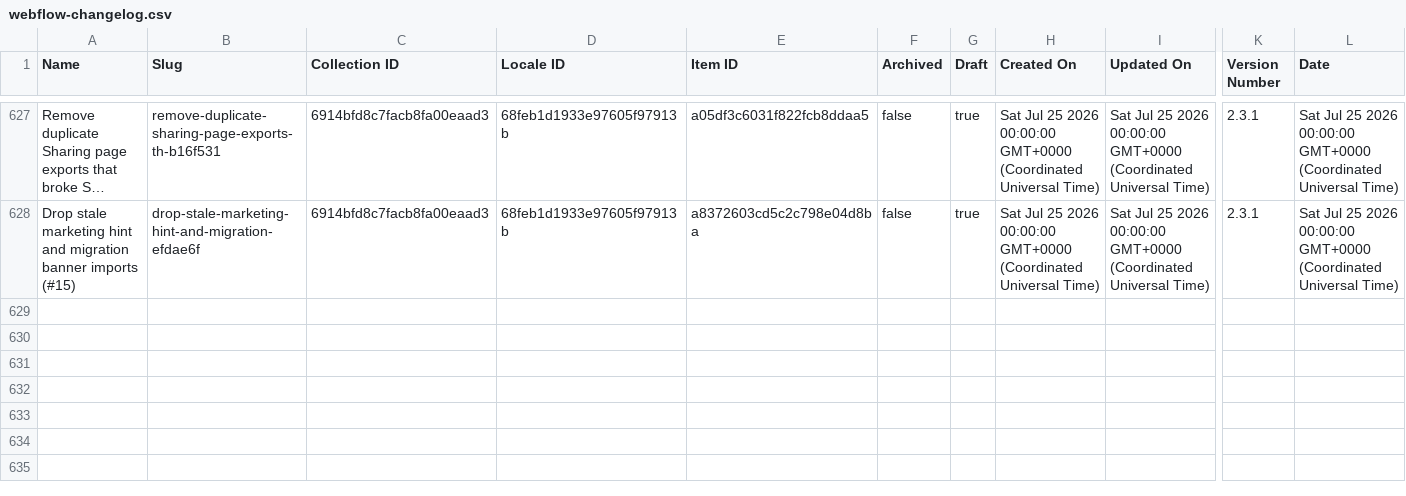
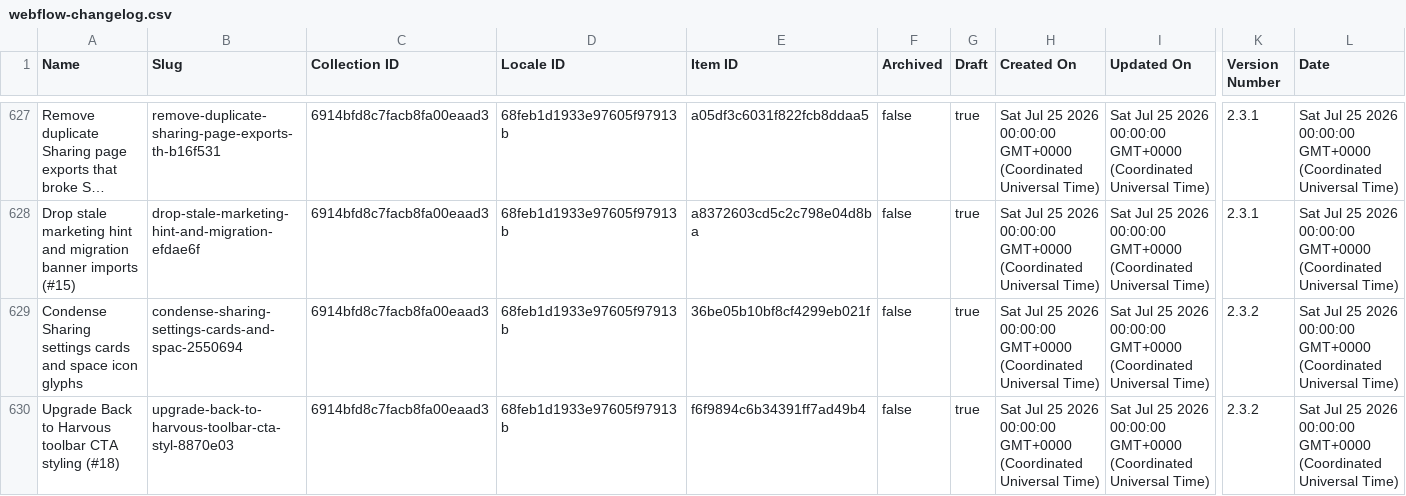
Before and after one commit to harvouscom/harvous.com, a CSV file: data/webflow-changelog.csv, drawn as a sheet; only a part is shown, gaps mark what is left out; long unchanged cells end in …; rows hold the shown columns only; the diff names each change by its address in the sheet, - before the commit and + after, or states it on an @@ line.

```diff
--- a/data/webflow-changelog.csv
+++ b/data/webflow-changelog.csv
+row 629: Condense Sharing settings cards and space icon glyphs | condense-sharing-settings-cards-and-spac-2550694 | 6914bfd8c7facb8fa00eaad3 | 68feb1d1933e97605f97913b | 36be05b10bf8cf4299eb021f | false | true | Sat Jul 25 2026 00:00:00 GMT+0000 (Coordinated Universal Time) | Sat Jul 25 2026 00:00:00 GMT+0000 (Coordinated Universal Time) | 2.3.2 | Sat Jul 25 2026 00:00:00 GMT+0000 (Coordinated Universal Time)
+row 630: Upgrade Back to Harvous toolbar CTA styling (#18) | upgrade-back-to-harvous-toolbar-cta-styl-8870e03 | 6914bfd8c7facb8fa00eaad3 | 68feb1d1933e97605f97913b | f6f9894c6b34391ff7ad49b4 | false | true | Sat Jul 25 2026 00:00:00 GMT+0000 (Coordinated Universal Time) | Sat Jul 25 2026 00:00:00 GMT+0000 (Coordinated Universal Time) | 2.3.2 | Sat Jul 25 2026 00:00:00 GMT+0000 (Coordinated Universal Time)
```
